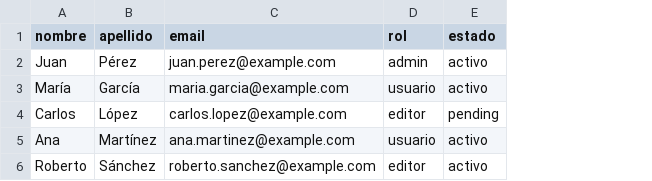
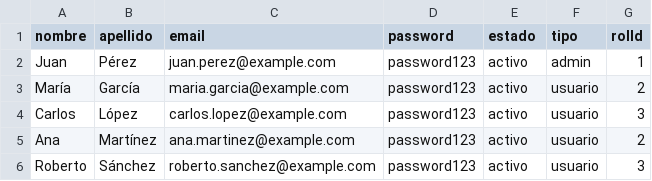
Before and after one commit to elias3446/hello-greetings-service, a CSV file: src/data/usuarios.csv, drawn as a sheet; removed rows and columns are numbered as before the commit, all else as after; the diff names each change by its address in the sheet, - before the commit and + after, or states it on an @@ line.

```diff
--- a/src/data/usuarios.csv
+++ b/src/data/usuarios.csv
-column D (rol), rows 2-6: admin | usuario | editor | usuario | editor
+column D (password), rows 2-6: all password123
+column F (tipo), rows 2-6: admin | usuario | usuario | usuario | usuario
+column G (rolId), rows 2-6: 1 | 2 | 3 | 2 | 3
-E4 (estado): pending
+E4 (estado): activo
```
Also changed, not shown: src/data/categorias.csv, src/data/estados.csv, 10 other files.
